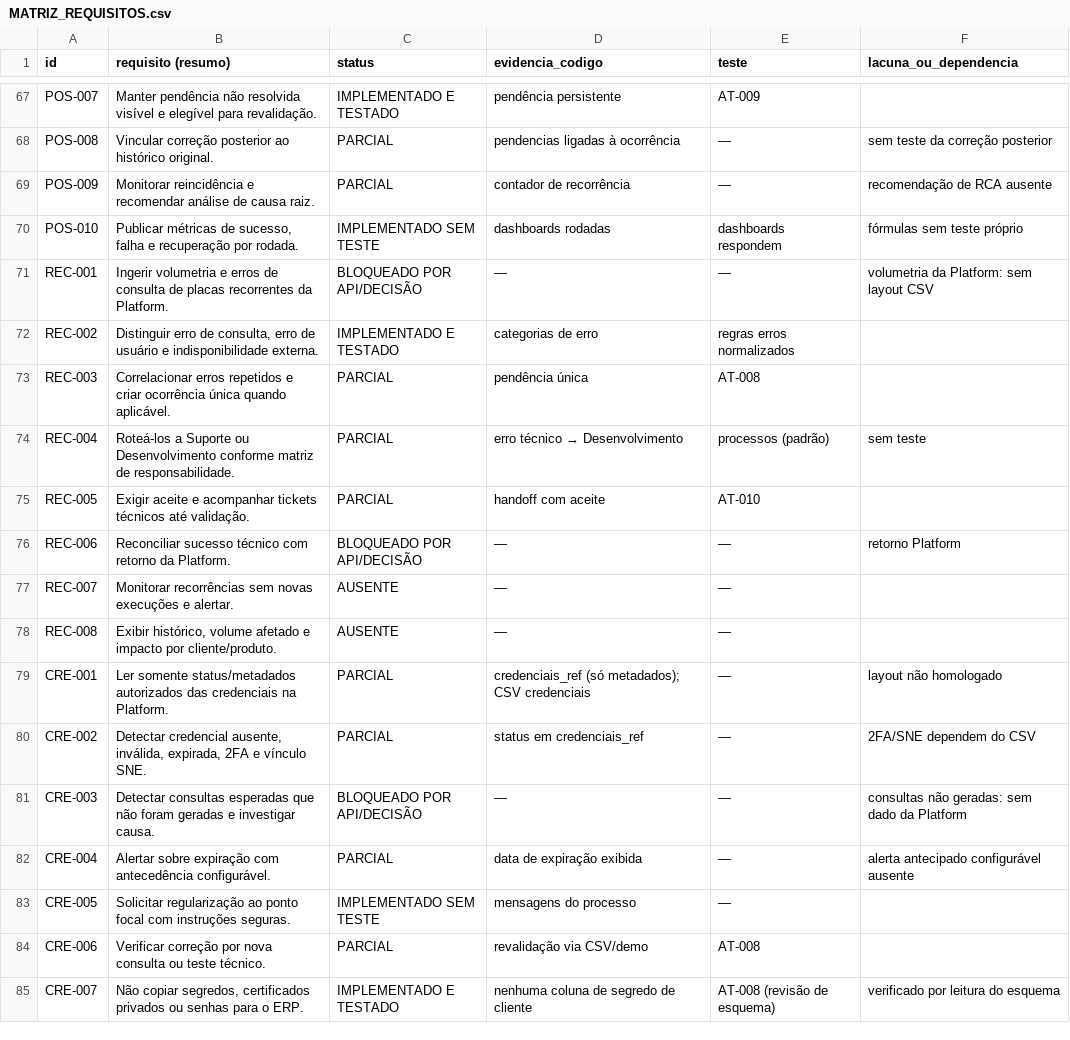
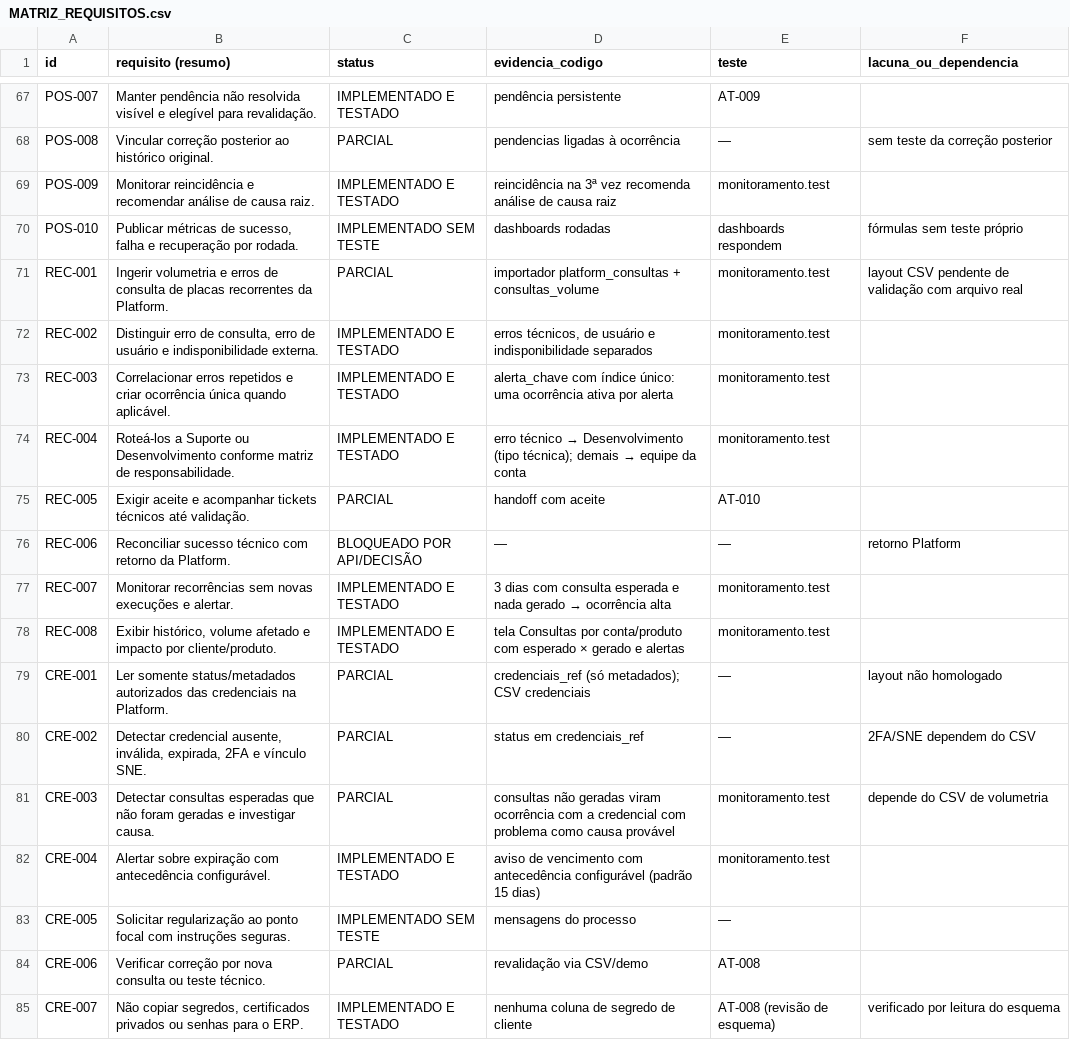
Before and after one commit to rodrigaomenezes/geral, a CSV file: brobot/sinapse/docs/auditoria/MATRIZ_REQUISITOS.csv, drawn as a sheet; only a part is shown, gaps mark what is left out; the diff covers the shown part only.

```diff
--- a/brobot/sinapse/docs/auditoria/MATRIZ_REQUISITOS.csv
+++ b/brobot/sinapse/docs/auditoria/MATRIZ_REQUISITOS.csv
@@ -68,16 +68,16 @@ POS-007;Manter pendência não resolvida visível e elegível para revalidação
 POS-008;Vincular correção posterior ao histórico original.;PARCIAL;pendencias ligadas à ocorrência;—;sem teste da correção posterior
-POS-009;Monitorar reincidência e recomendar análise de causa raiz.;PARCIAL;contador de recorrência;—;recomendação de RCA ausente
+POS-009;Monitorar reincidência e recomendar análise de causa raiz.;IMPLEMENTADO E TESTADO;reincidência na 3ª vez recomenda análise de causa raiz;monitoramento.test;
 POS-010;Publicar métricas de sucesso, falha e recuperação por rodada.;IMPLEMENTADO SEM TESTE;dashboards rodadas;dashboards respondem;fórmulas sem teste próprio
-REC-001;Ingerir volumetria e erros de consulta de placas recorrentes da Platform.;BLOQUEADO POR API/DECISÃO;—;—;volumetria da Platform: sem layout CSV
-REC-002;Distinguir erro de consulta, erro de usuário e indisponibilidade externa.;IMPLEMENTADO E TESTADO;categorias de erro;regras erros normalizados;
-REC-003;Correlacionar erros repetidos e criar ocorrência única quando aplicável.;PARCIAL;pendência única;AT-008;
-REC-004;Roteá-los a Suporte ou Desenvolvimento conforme matriz de responsabilidade.;PARCIAL;erro técnico → Desenvolvimento;processos (padrão);sem teste
+REC-001;Ingerir volumetria e erros de consulta de placas recorrentes da Platform.;PARCIAL;importador platform_consultas + consultas_volume;monitoramento.test;layout CSV pendente de validação com arquivo real
+REC-002;Distinguir erro de consulta, erro de usuário e indisponibilidade externa.;IMPLEMENTADO E TESTADO;erros técnicos, de usuário e indisponibilidade separados;monitoramento.test;
+REC-003;Correlacionar erros repetidos e criar ocorrência única quando aplicável.;IMPLEMENTADO E TESTADO;alerta_chave com índice único: uma ocorrência ativa por alerta;monitoramento.test;
+REC-004;Roteá-los a Suporte ou Desenvolvimento conforme matriz de responsabilidade.;IMPLEMENTADO E TESTADO;"erro técnico → Desenvolvimento (tipo técnica); demais → equipe da conta";monitoramento.test;
 REC-005;Exigir aceite e acompanhar tickets técnicos até validação.;PARCIAL;handoff com aceite;AT-010;
 REC-006;Reconciliar sucesso técnico com retorno da Platform.;BLOQUEADO POR API/DECISÃO;—;—;retorno Platform
-REC-007;Monitorar recorrências sem novas execuções e alertar.;AUSENTE;—;—;
-REC-008;Exibir histórico, volume afetado e impacto por cliente/produto.;AUSENTE;—;—;
+REC-007;Monitorar recorrências sem novas execuções e alertar.;IMPLEMENTADO E TESTADO;3 dias com consulta esperada e nada gerado → ocorrência alta;monitoramento.test;
+REC-008;Exibir histórico, volume afetado e impacto por cliente/produto.;IMPLEMENTADO E TESTADO;tela Consultas por conta/produto com esperado × gerado e alertas;monitoramento.test;
 CRE-001;Ler somente status/metadados autorizados das credenciais na Platform.;PARCIAL;"credenciais_ref (só metadados); CSV credenciais";—;layout não homologado
 CRE-002;Detectar credencial ausente, inválida, expirada, 2FA e vínculo SNE.;PARCIAL;status em credenciais_ref;—;2FA/SNE dependem do CSV
-CRE-003;Detectar consultas esperadas que não foram geradas e investigar causa.;BLOQUEADO POR API/DECISÃO;—;—;consultas não geradas: sem dado da Platform
-CRE-004;Alertar sobre expiração com antecedência configurável.;PARCIAL;data de expiração exibida;—;alerta antecipado configurável ausente
+CRE-003;Detectar consultas esperadas que não foram geradas e investigar causa.;PARCIAL;consultas não geradas viram ocorrência com a credencial com problema como causa provável;monitoramento.test;depende do CSV de volumetria
+CRE-004;Alertar sobre expiração com antecedência configurável.;IMPLEMENTADO E TESTADO;aviso de vencimento com antecedência configurável (padrão 15 dias);monitoramento.test;
 CRE-005;Solicitar regularização ao ponto focal com instruções seguras.;IMPLEMENTADO SEM TESTE;mensagens do processo;—;
```
Also changed, not shown: 7 edited cells elsewhere in this file, 18 other files.
